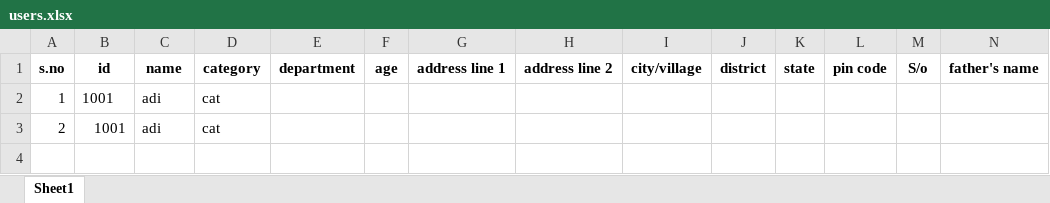
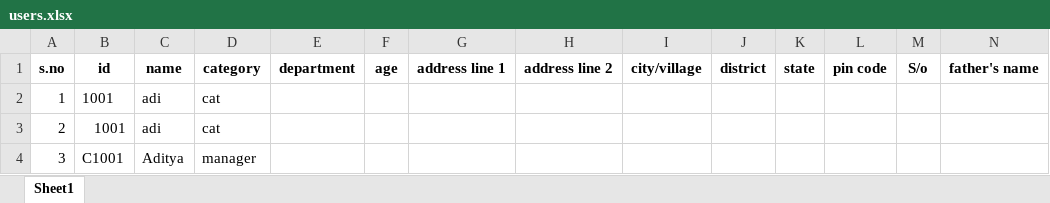
Before and after one commit to aditya-29/contactless_attendance, an Excel workbook: admin/users.xlsx, sheet Sheet1, drawn as a sheet; only a part is shown; values as stored, in another font and other column widths than the file's, no borders; rows hold the shown columns only; the diff names each change by its address in the sheet, - before the commit and + after, or states it on an @@ line.

```diff
--- a/admin/users.xlsx (sheet Sheet1)
+++ b/admin/users.xlsx (sheet Sheet1)
+row 4: 3 | C1001 | Aditya | manager
```
Also changed, not shown: logs/20-07-2020.xlsx, 8 other files.
